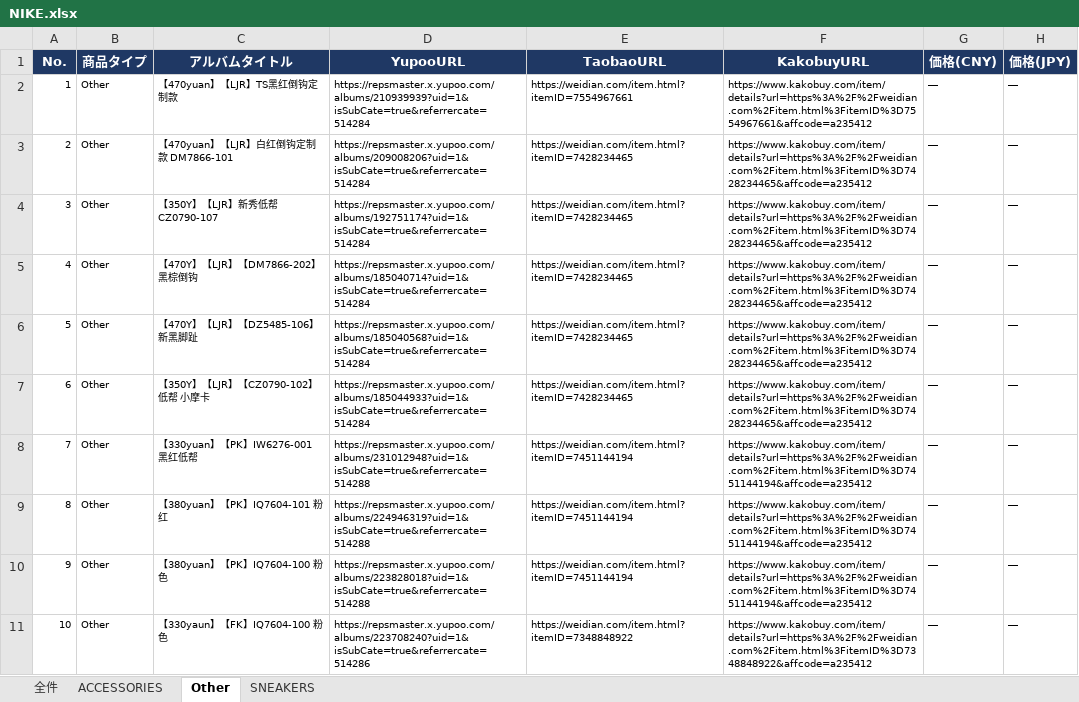
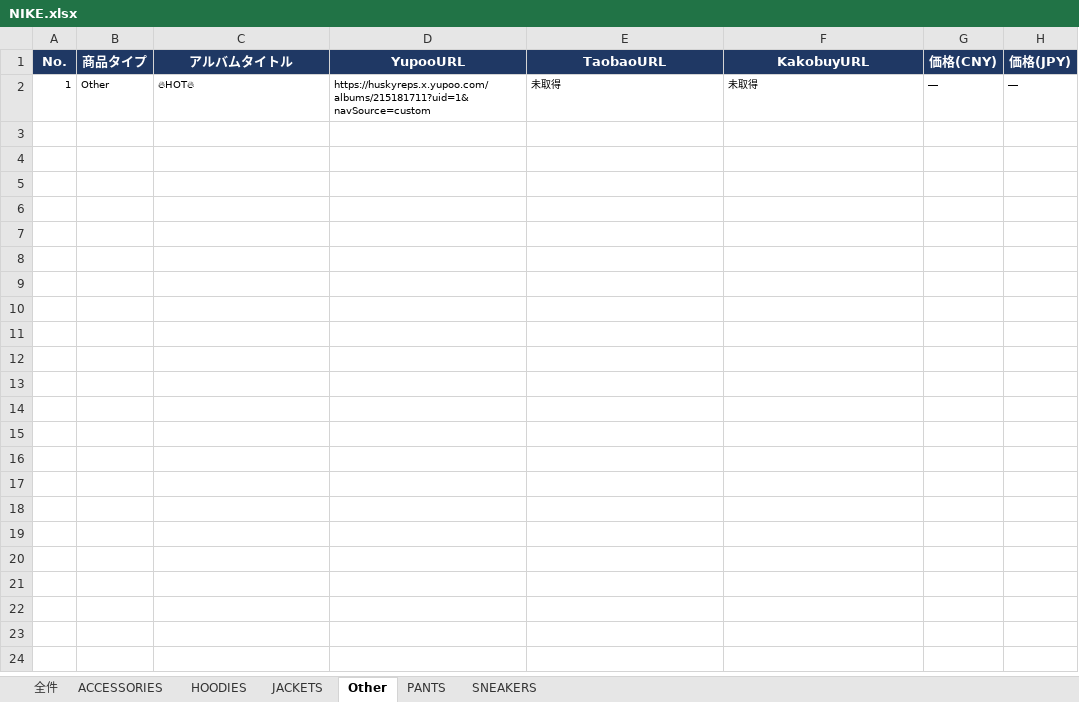
Before and after one commit to soramorisita-cmd/pandora, an Excel workbook: data/NIKE.xlsx, sheet Other, drawn as a sheet; only a part is shown; values as stored, in another font and other column widths than the file's, no borders; the diff covers the shown part only; the diff names each change by its address in the sheet, - before the commit and + after, or states it on an @@ line.

```diff
--- a/data/NIKE.xlsx (sheet Other)
+++ b/data/NIKE.xlsx (sheet Other)
+sheet tab: HOODIES
+sheet tab: JACKETS
+sheet tab: PANTS
-C2 (アルバムタイトル): 【470yuan】【LJR】TS黑红倒钩定制款
+C2 (アルバムタイトル): 🔥HOT🔥
-D2 (YupooURL): https://repsmaster.x.yupoo.com/albums/210939939?uid=1&isSubCate=true&referrercate=514284
+D2 (YupooURL): https://huskyreps.x.yupoo.com/albums/215181711?uid=1&navSource=custom
-E2 (TaobaoURL): https://weidian.com/item.html?itemID=7554967661
+E2 (TaobaoURL): 未取得
-F2 (KakobuyURL): https://www.kakobuy.com/item/details?url=https%3A%2F%2Fweidian.com%2Fitem.html%3FitemID%3D7554967661&affcode=a235412
+F2 (KakobuyURL): 未取得
-row 3: 2 | Other | 【470yuan】【LJR】白红倒钩定制款 DM7866-101 | https://repsmaster.x.yupoo.com/albums/209008206?uid=1&isSubCate=true&referrercate=514284 | https://weidian.com/item.html?itemID=7428234465 | https://www.kakobuy.com/item/details?url=https%3A%2F%2Fweidian.com%2Fitem.html%3FitemID%3D7428234465&affcode=a235412 | ― | ―
-row 4: 3 | Other | 【350Y】【LJR】新秀低帮 CZ0790-107 | https://repsmaster.x.yupoo.com/albums/192751174?uid=1&isSubCate=true&referrercate=514284 | https://weidian.com/item.html?itemID=7428234465 | https://www.kakobuy.com/item/details?url=https%3A%2F%2Fweidian.com%2Fitem.html%3FitemID%3D7428234465&affcode=a235412 | ― | ―
-row 5: 4 | Other | 【470Y】【LJR】【DM7866-202】黑棕倒钩 | https://repsmaster.x.yupoo.com/albums/185040714?uid=1&isSubCate=true&referrercate=514284 | https://weidian.com/item.html?itemID=7428234465 | https://www.kakobuy.com/item/details?url=https%3A%2F%2Fweidian.com%2Fitem.html%3FitemID%3D7428234465&affcode=a235412 | ― | ―
-row 6: 5 | Other | 【470Y】【LJR】【DZ5485-106】新黑脚趾 | https://repsmaster.x.yupoo.com/albums/185040568?uid=1&isSubCate=true&referrercate=514284 | https://weidian.com/item.html?itemID=7428234465 | https://www.kakobuy.com/item/details?url=https%3A%2F%2Fweidian.com%2Fitem.html%3FitemID%3D7428234465&affcode=a235412 | ― | ―
-row 7: 6 | Other | 【350Y】【LJR】【CZ0790-102】低帮 小摩卡 | https://repsmaster.x.yupoo.com/albums/185044933?uid=1&isSubCate=true&referrercate=514284 | https://weidian.com/item.html?itemID=7428234465 | https://www.kakobuy.com/item/details?url=https%3A%2F%2Fweidian.com%2Fitem.html%3FitemID%3D7428234465&affcode=a235412 | ― | ―
-row 8: 7 | Other | 【330yuan】【PK】IW6276-001 黑红低帮 | https://repsmaster.x.yupoo.com/albums/231012948?uid=1&isSubCate=true&referrercate=514288 | https://weidian.com/item.html?itemID=7451144194 | https://www.kakobuy.com/item/details?url=https%3A%2F%2Fweidian.com%2Fitem.html%3FitemID%3D7451144194&affcode=a235412 | ― | ―
-row 9: 8 | Other | 【380yuan】【PK】IQ7604-101 粉红 | https://repsmaster.x.yupoo.com/albums/224946319?uid=1&isSubCate=true&referrercate=514288 | https://weidian.com/item.html?itemID=7451144194 | https://www.kakobuy.com/item/details?url=https%3A%2F%2Fweidian.com%2Fitem.html%3FitemID%3D7451144194&affcode=a235412 | ― | ―
-row 10: 9 | Other | 【380yuan】【PK】IQ7604-100 粉色 | https://repsmaster.x.yupoo.com/albums/223828018?uid=1&isSubCate=true&referrercate=514288 | https://weidian.com/item.html?itemID=7451144194 | https://www.kakobuy.com/item/details?url=https%3A%2F%2Fweidian.com%2Fitem.html%3FitemID%3D7451144194&affcode=a235412 | ― | ―
-row 11: 10 | Other | 【330yaun】【FK】IQ7604-100 粉色 | https://repsmaster.x.yupoo.com/albums/223708240?uid=1&isSubCate=true&referrercate=514286 | https://weidian.com/item.html?itemID=7348848922 | https://www.kakobuy.com/item/details?url=https%3A%2F%2Fweidian.com%2Fitem.html%3FitemID%3D7348848922&affcode=a235412 | ― | ―
```
Also changed, not shown: 78 removed rows elsewhere in this sheet, sheet SNEAKERS, sheet 全件, 2 other files.
